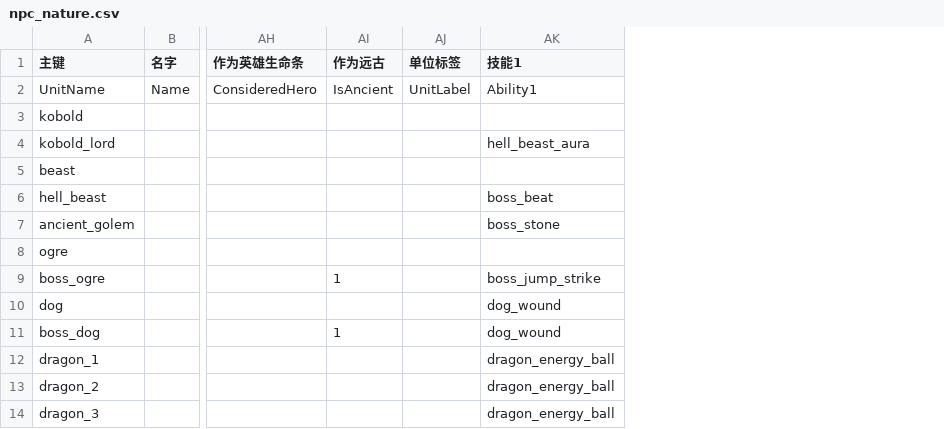
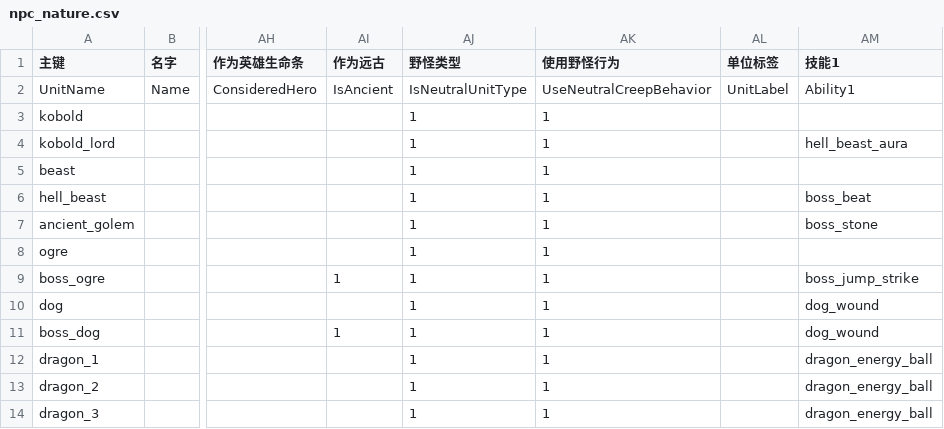
Before and after one commit to BigCiba/GuardingAthena, a CSV file: design/4_kv配置表/npc_nature.csv, drawn as a sheet; only a part is shown, gaps mark what is left out; the diff names each change by its address in the sheet, - before the commit and + after, or states it on an @@ line.

```diff
--- a/design/4_kv配置表/npc_nature.csv
+++ b/design/4_kv配置表/npc_nature.csv
+column AJ (野怪类型), rows 2-14: IsNeutralUnitType | 1 | 1 | 1 | 1 | 1 | 1 | 1 | 1 | 1 | 1 | 1 | 1
+column AK (使用野怪行为), rows 2-14: UseNeutralCreepBehavior | 1 | 1 | 1 | 1 | 1 | 1 | 1 | 1 | 1 | 1 | 1 | 1
```
Also changed, not shown: 15 other files.
